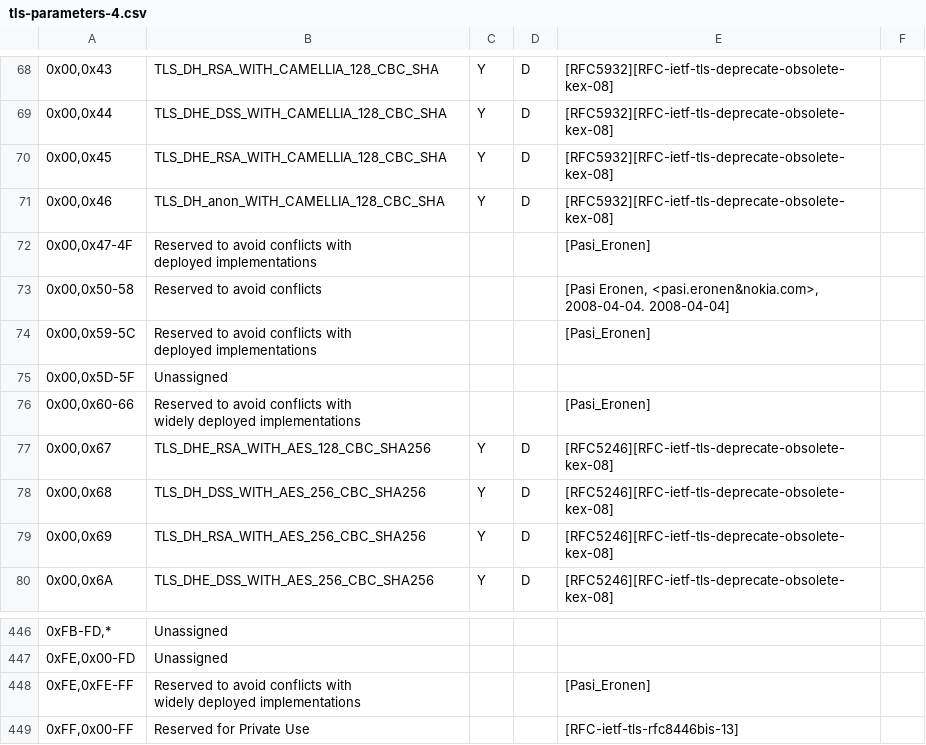
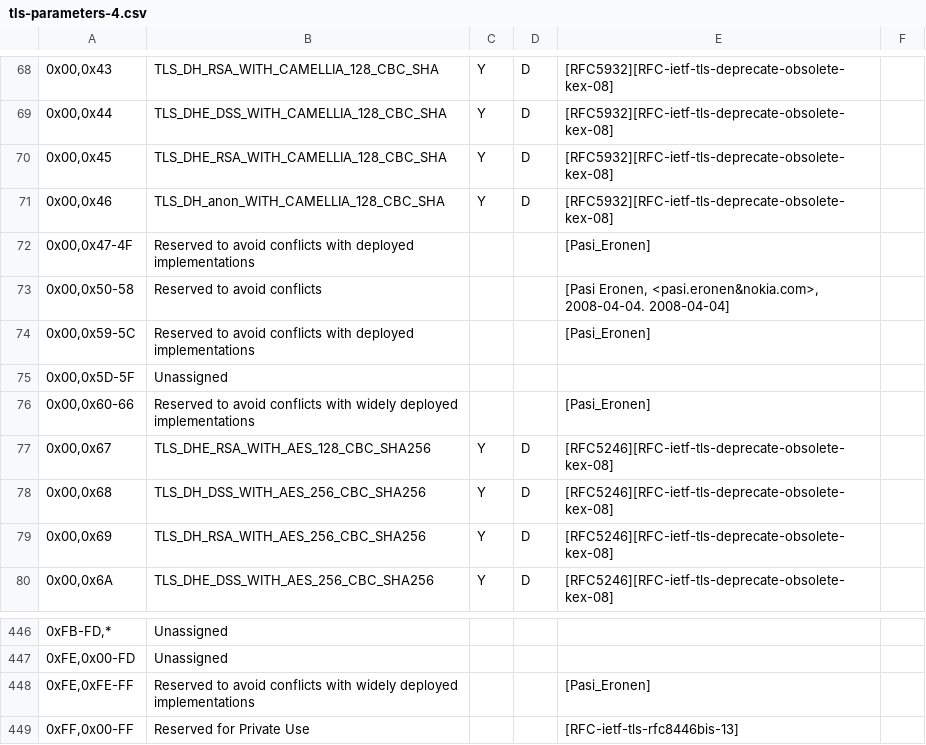
Before and after one commit to fbacchella/LogHub, a CSV file: loghub-core/src/main/resources/ciphers/tls-parameters-4.csv, drawn as a sheet; only a part is shown, gaps mark what is left out; the diff names each change by its address in the sheet, - before the commit and + after, or states it on an @@ line.

```diff
--- a/loghub-core/src/main/resources/ciphers/tls-parameters-4.csv
+++ b/loghub-core/src/main/resources/ciphers/tls-parameters-4.csv
-B72: …deployed implementations
+B72: …deployed implementations
-B74: …deployed implementations
+B74: …deployed implementations
-B76: …deployed implementations
+B76: …deployed implementations
-B448: …deployed implementations
+B448: …deployed implementations
```
Also changed, not shown: 6 other files.
